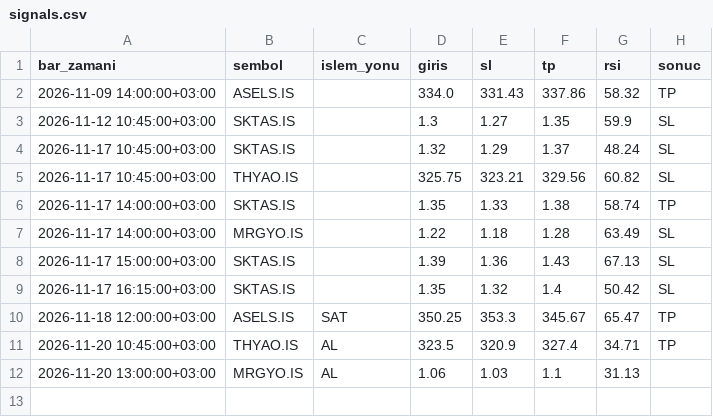
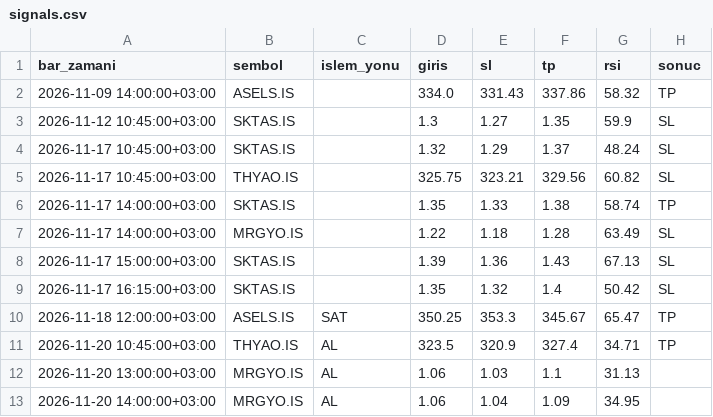
Before and after one commit to sbsdesen-boop/borsa-bot, a CSV file: signals.csv, drawn as a sheet; the diff names each change by its address in the sheet, - before the commit and + after, or states it on an @@ line.

Commit message:
sinyal logu güncellendi

```diff
--- a/signals.csv
+++ b/signals.csv
+row 13: 2026-11-20 14:00:00+03:00 | MRGYO.IS | AL | 1.06 | 1.04 | 1.09 | 34.95
```
